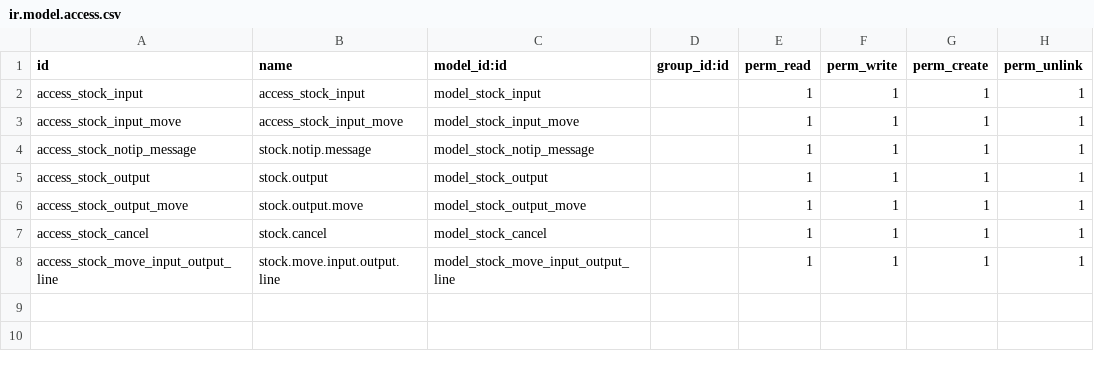
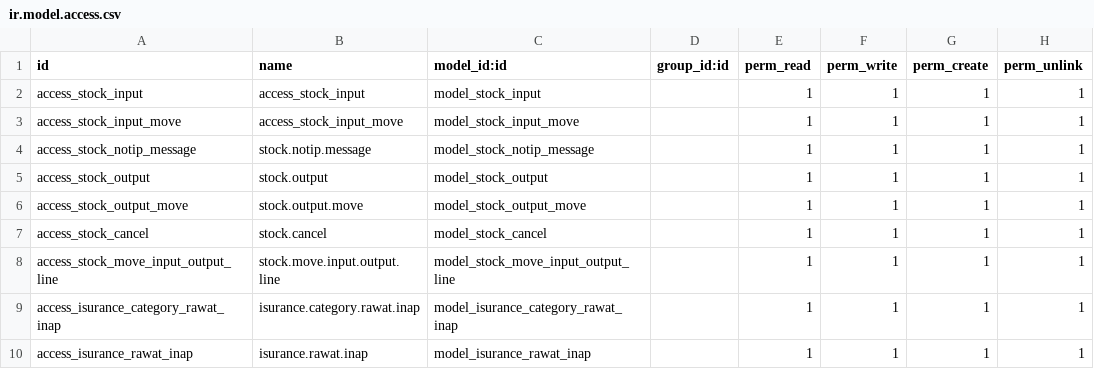
Before and after one commit to Kinotosi/pkm_gemarang, a CSV file: modifier/rawat_inap/security/ir.model.access.csv, drawn as a sheet.

Commit message:
Add Isurances

```diff
--- a/modifier/rawat_inap/security/ir.model.access.csv
+++ b/modifier/rawat_inap/security/ir.model.access.csv
@@ -8 +8,3 @@ access_stock_cancel,stock.cancel,model_stock_cancel,,1,1,1,1
 access_stock_move_input_output_line,stock.move.input.output.line,model_stock_move_input_output_line,,1,1,1,1
+access_isurance_category_rawat_inap,isurance.category.rawat.inap,model_isurance_category_rawat_inap,,1,1,1,1
+access_isurance_rawat_inap,isurance.rawat.inap,model_isurance_rawat_inap,,1,1,1,1
```
Also changed, not shown: 6 other files.
